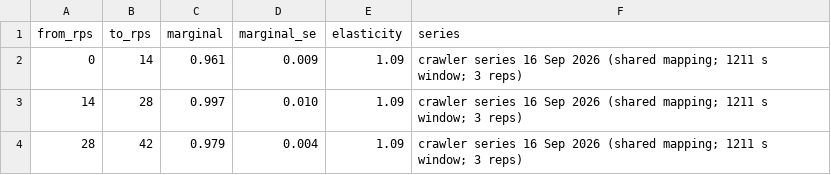
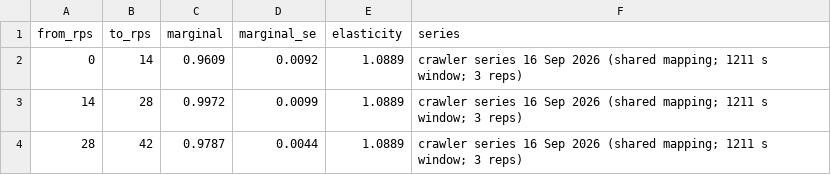
Before and after one commit to and18/undertow, a CSV file: data/derived/fig02b_exhaustive_marginal.csv, drawn as a sheet.

```diff
--- a/data/derived/fig02b_exhaustive_marginal.csv
+++ b/data/derived/fig02b_exhaustive_marginal.csv
@@ -1,4 +1,4 @@
 from_rps,to_rps,marginal,marginal_se,elasticity,series
-0,14,0.961,0.009,1.09,crawler series 16 Sep 2026 (shared mapping; 1211 s window; 3 reps)
-14,28,0.997,0.010,1.09,crawler series 16 Sep 2026 (shared mapping; 1211 s window; 3 reps)
-28,42,0.979,0.004,1.09,crawler series 16 Sep 2026 (shared mapping; 1211 s window; 3 reps)
+0,14,0.9609,0.0092,1.0889,crawler series 16 Sep 2026 (shared mapping; 1211 s window; 3 reps)
+14,28,0.9972,0.0099,1.0889,crawler series 16 Sep 2026 (shared mapping; 1211 s window; 3 reps)
+28,42,0.9787,0.0044,1.0889,crawler series 16 Sep 2026 (shared mapping; 1211 s window; 3 reps)
```
Also changed, not shown: data/derived/fig03_frontier.csv, data/derived/fig05_accounting.csv, 32 other files.
